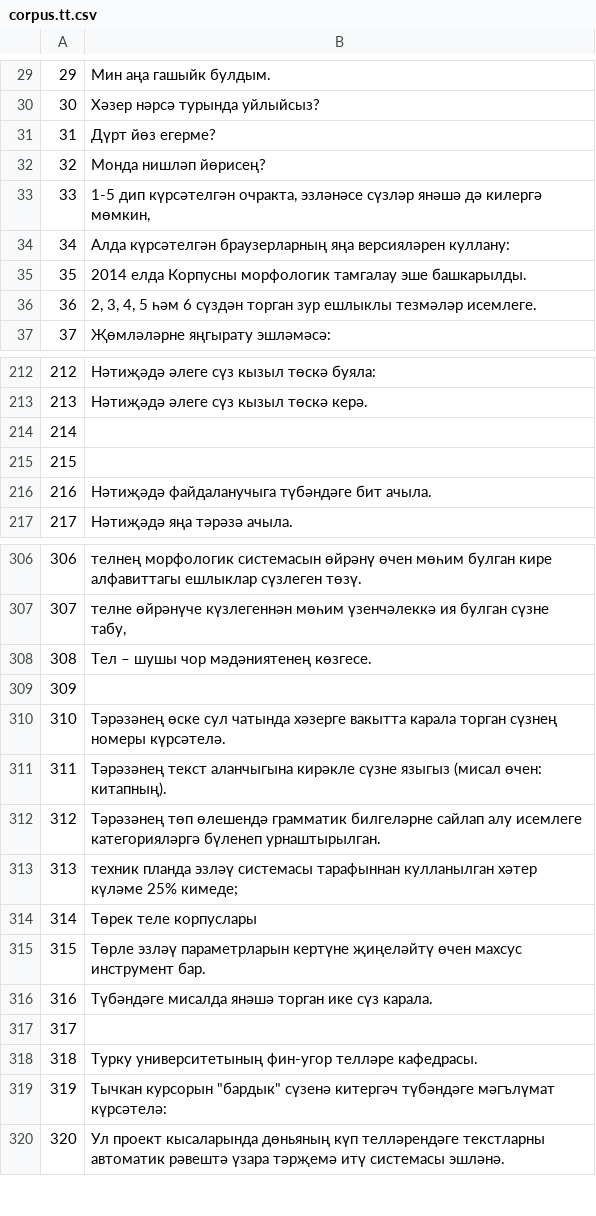
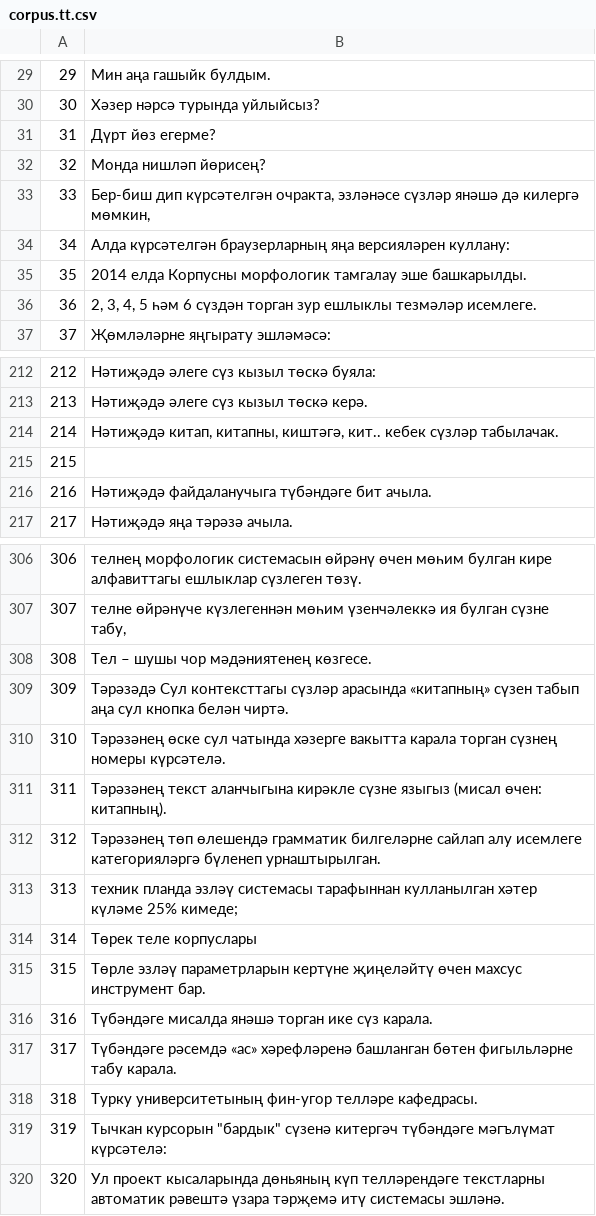
Before and after one commit to common-voice/cv-global-sprint-sentences, a CSV file: corpus.tt.csv, drawn as a sheet; only a part is shown, gaps mark what is left out.

Commit message:
New translations corpus.csv (Tatar)

```diff
--- a/corpus.tt.csv
+++ b/corpus.tt.csv
@@ -32,3 +32,3 @@
 "32","Монда нишләп йөрисең?"
-"33","1-5 дип күрсәтелгән очракта, эзләнәсе сүзләр янәшә дә килергә мөмкин,"
+"33","Бер-биш дип күрсәтелгән очракта, эзләнәсе сүзләр янәшә дә килергә мөмкин,"
 "34","Алда күрсәтелгән браузерларның яңа версияләрен куллану:"
@@ -213,3 +213,3 @@
 "213","Нәтиҗәдә әлеге сүз кызыл төскә керә."
-"214",""
+"214","Нәтиҗәдә китап, китапны, киштәгә, кит.. кебек сүзләр табылачак."
 "215",""
@@ -308,3 +308,3 @@
 "308","Тел – шушы чор мәдәниятенең көзгесе."
-"309",""
+"309","Тәрәзәдә Сул контексттагы сүзләр арасында «китапның» сүзен табып аңа сул кнопка белән чиртә."
 "310","Тәрәзәнең өске сул чатында хәзерге вакытта карала торган сүзнең номеры күрсәтелә."
@@ -316,3 +316,3 @@
 "316","Түбәндәге мисалда янәшә торган ике сүз карала."
-"317",""
+"317","Түбәндәге рәсемдә «ас» хәрефләренә башланган бөтен фигыльләрне табу карала."
 "318","Турку университетының фин-угор телләре кафедрасы."
```
